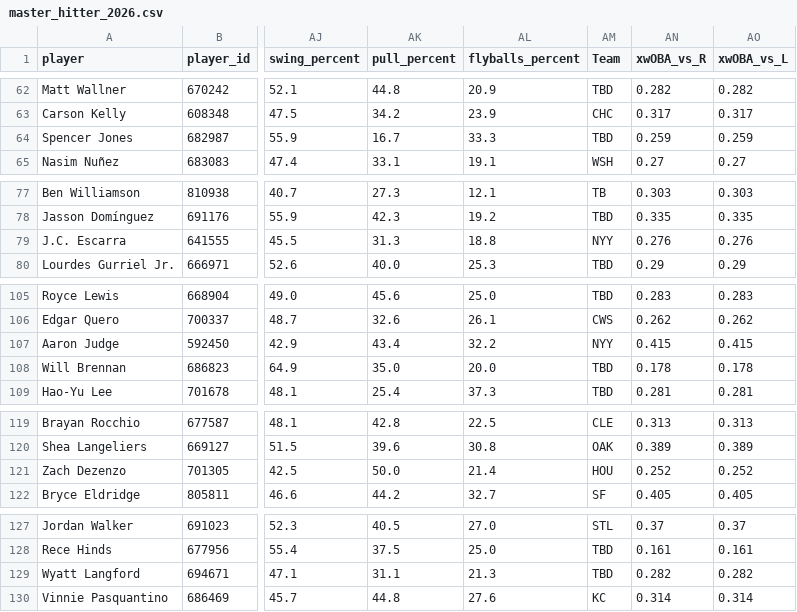
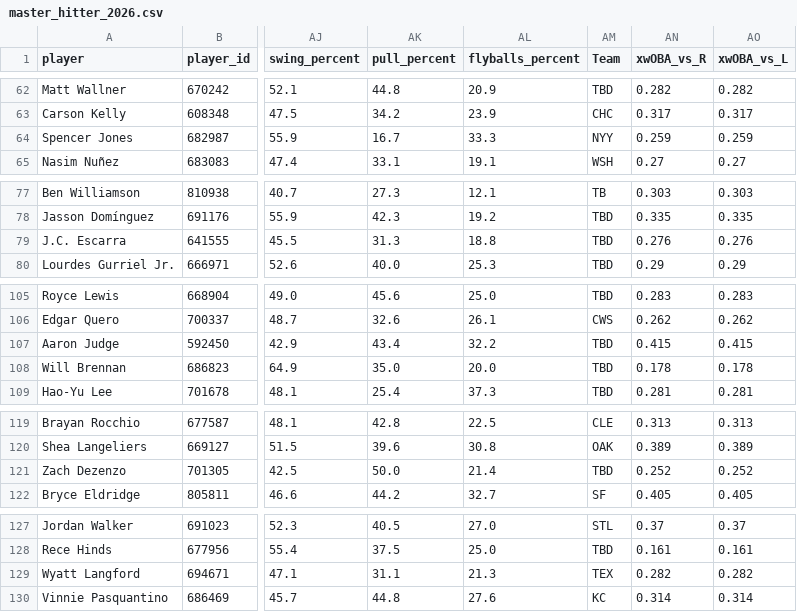
Before and after one commit to KatyushaDashboard/MLB-Simple-Rapor, a CSV file: master_hitter_2026.csv, drawn as a sheet; only a part is shown, gaps mark what is left out; the diff covers the shown part only; the diff names each change by its address in the sheet, - before the commit and + after, or states it on an @@ line.

```diff
--- a/master_hitter_2026.csv
+++ b/master_hitter_2026.csv
-AM64 (Team): TBD
+AM64 (Team): NYY
-AM79 (Team): NYY
+AM79 (Team): TBD
-AM107 (Team): NYY
+AM107 (Team): TBD
-AM121 (Team): HOU
+AM121 (Team): TBD
-AM129 (Team): TBD
+AM129 (Team): TEX
```
Also changed, not shown: 3 edited cells elsewhere in this file, master_pitcher_2026.csv, 4 other files.
